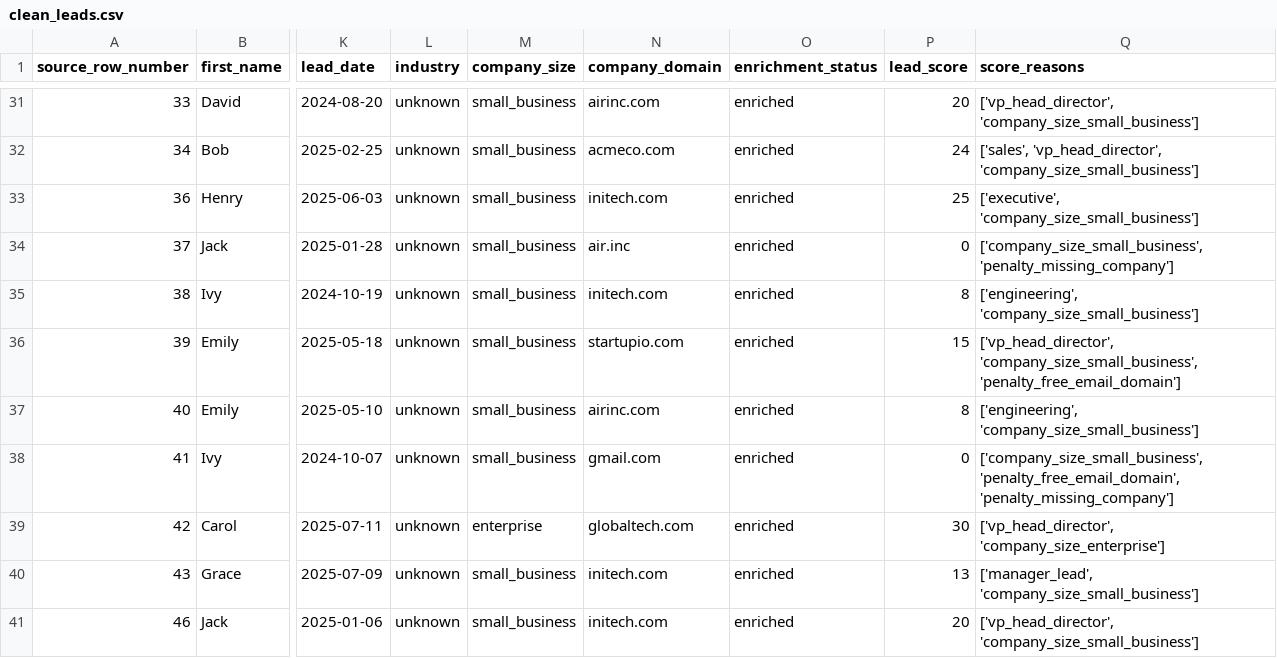
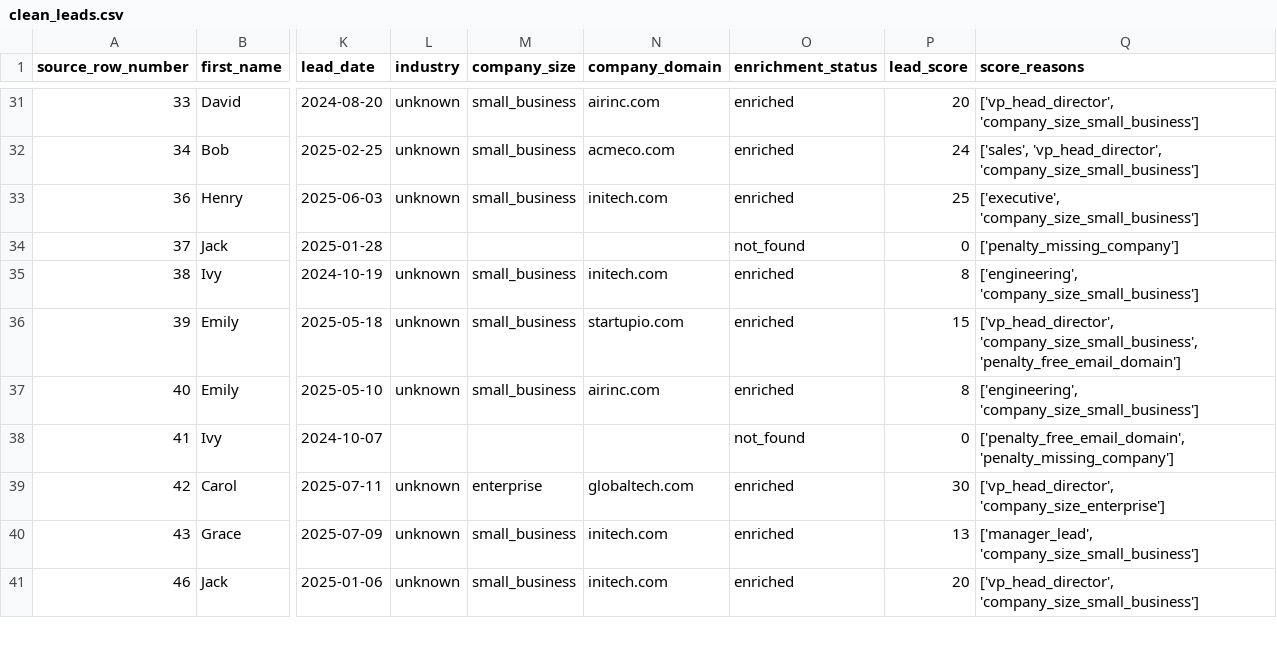
Before and after one commit to isaachuahy/gtm_ingestion, a CSV file: outputs/clean_leads.csv, drawn as a sheet; only a part is shown, gaps mark what is left out; the diff covers the shown part only; the diff names each change by its address in the sheet, - before the commit and + after, or states it on an @@ line.

```diff
--- a/outputs/clean_leads.csv
+++ b/outputs/clean_leads.csv
-L34 (industry): unknown
+L34 (industry): (empty)
-M34 (company_size): small_business
+M34 (company_size): (empty)
-N34 (company_domain): air.inc
+N34 (company_domain): (empty)
-O34 (enrichment_status): enriched
+O34 (enrichment_status): not_found
-Q34 (score_reasons): ['company_size_small_business', 'penalty_missing_company']
+Q34 (score_reasons): ['penalty_missing_company']
-L38 (industry): unknown
+L38 (industry): (empty)
-M38 (company_size): small_business
+M38 (company_size): (empty)
-N38 (company_domain): gmail.com
+N38 (company_domain): (empty)
-O38 (enrichment_status): enriched
+O38 (enrichment_status): not_found
-Q38 (score_reasons): ['company_size_small_business', 'penalty_free_email_domain', 'penalty_missing_company']
+Q38 (score_reasons): ['penalty_free_email_domain', 'penalty_missing_company']
```
Also changed, not shown: 71 edited cells elsewhere in this file, 3 other files.
